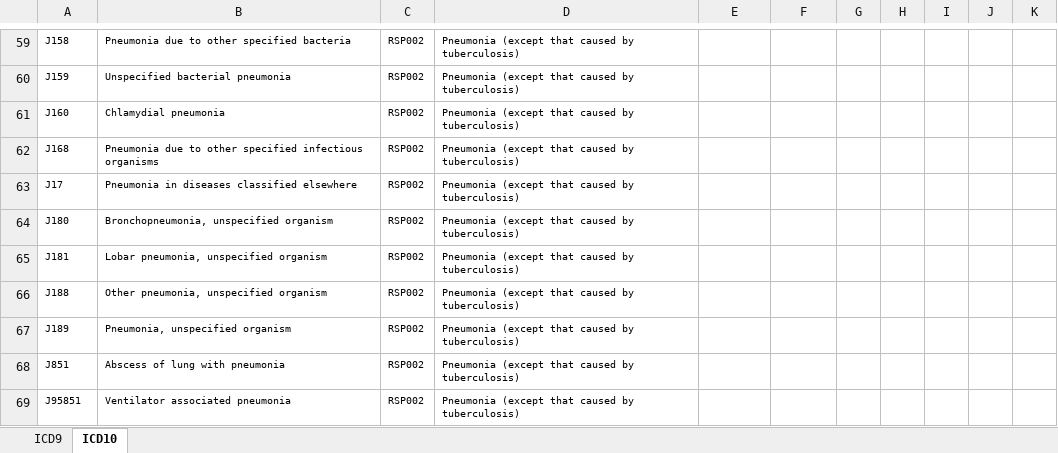
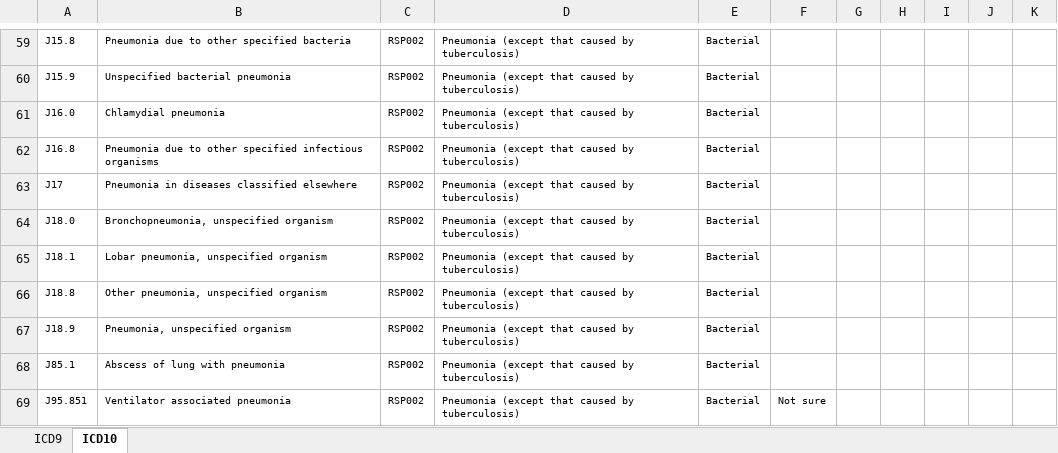
Before and after one commit to BridgesLab/ObesityParticulateTreatment, an Excel workbook: mgi-analyses/cases/Pneumonia ICD9 and ICD10 Codes.xlsx, sheet ICD10, drawn as a sheet; only a part is shown, gaps mark what is left out; values as stored, in another font and other column widths than the file's, no borders; the diff covers the shown part only; the diff names each change by its address in the sheet, - before the commit and + after, or states it on an @@ line.

```diff
--- a/mgi-analyses/cases/Pneumonia ICD9 and ICD10 Codes.xlsx (sheet ICD10)
+++ b/mgi-analyses/cases/Pneumonia ICD9 and ICD10 Codes.xlsx (sheet ICD10)
-A59: J158
+A59: J15.8
-E59:E69: (empty)
+E59:E69: Bacterial
-A60: J159
+A60: J15.9
-A61: J160
+A61: J16.0
-A62: J168
+A62: J16.8
-A64: J180
+A64: J18.0
-A65: J181
+A65: J18.1
-A66: J188
+A66: J18.8
-A67: J189
+A67: J18.9
-A68: J851
+A68: J85.1
-A69: J95851
+A69: J95.851
-F69: (empty)
+F69: Not sure
```
Also changed, not shown: 85 edited cells elsewhere in this sheet, sheet ICD9, 1 other file.
